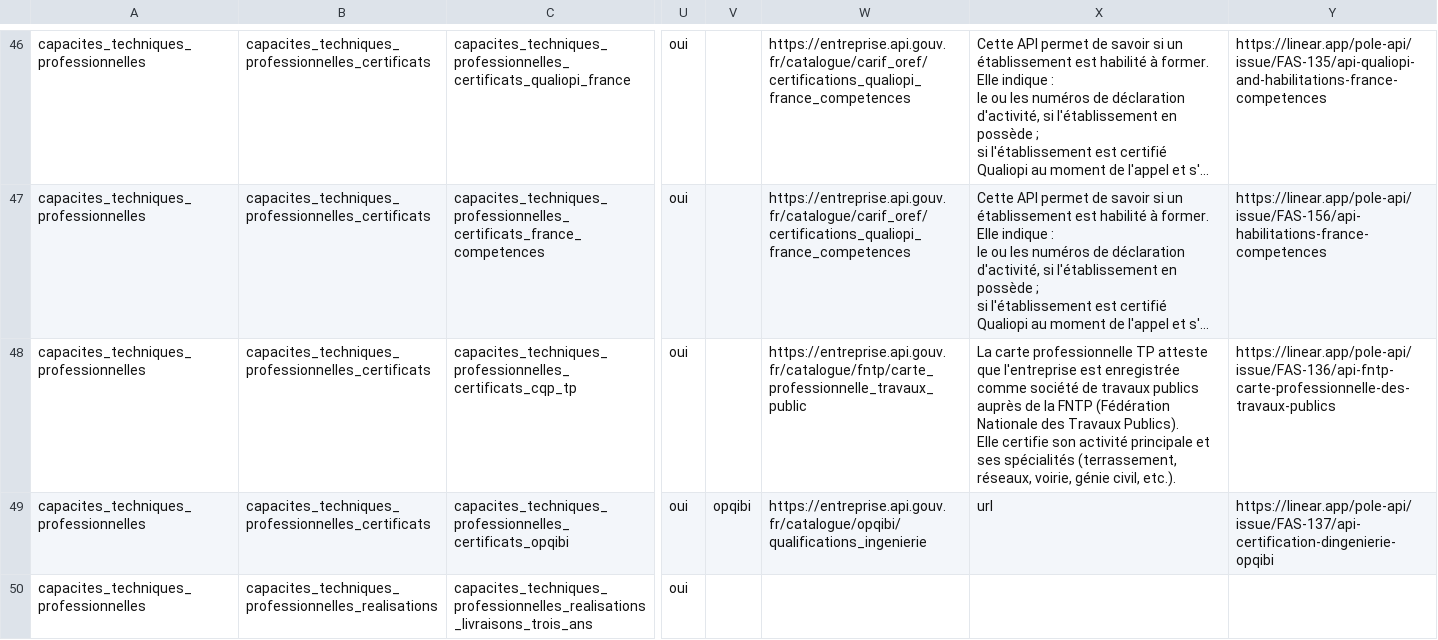
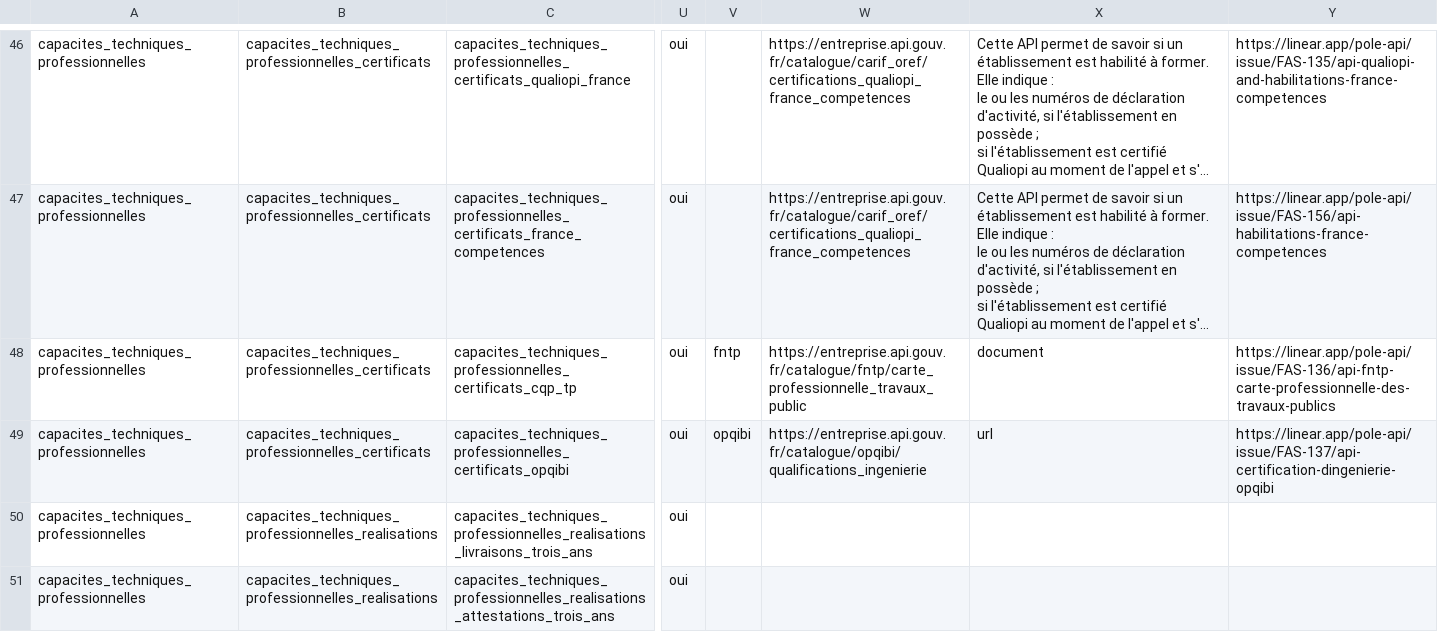
Before and after one commit to datagouv/passemarche, a CSV file: config/form_fields/fields.csv, drawn as a sheet; only a part is shown, gaps mark what is left out; the shorter side is filled out with more unchanged rows; long unchanged cells end in …; ↵ is a line break in a cell; the diff names each change by its address in the sheet, - before the commit and + after, or states it on an @@ line.

Commit message:
Updated fields

```diff
--- a/config/form_fields/fields.csv
+++ b/config/form_fields/fields.csv
-V48: (empty)
+V48: fntp
-X48: La carte professionnelle TP atteste que l'entreprise est enregistrée comme société de travaux publics auprès de la FNTP (Fédération Nationale des Travaux Publics). ↵ Elle certifie son activité principale et ses spécialités (terrassement, réseaux, voirie, génie civil, etc.).
+X48: document
```
